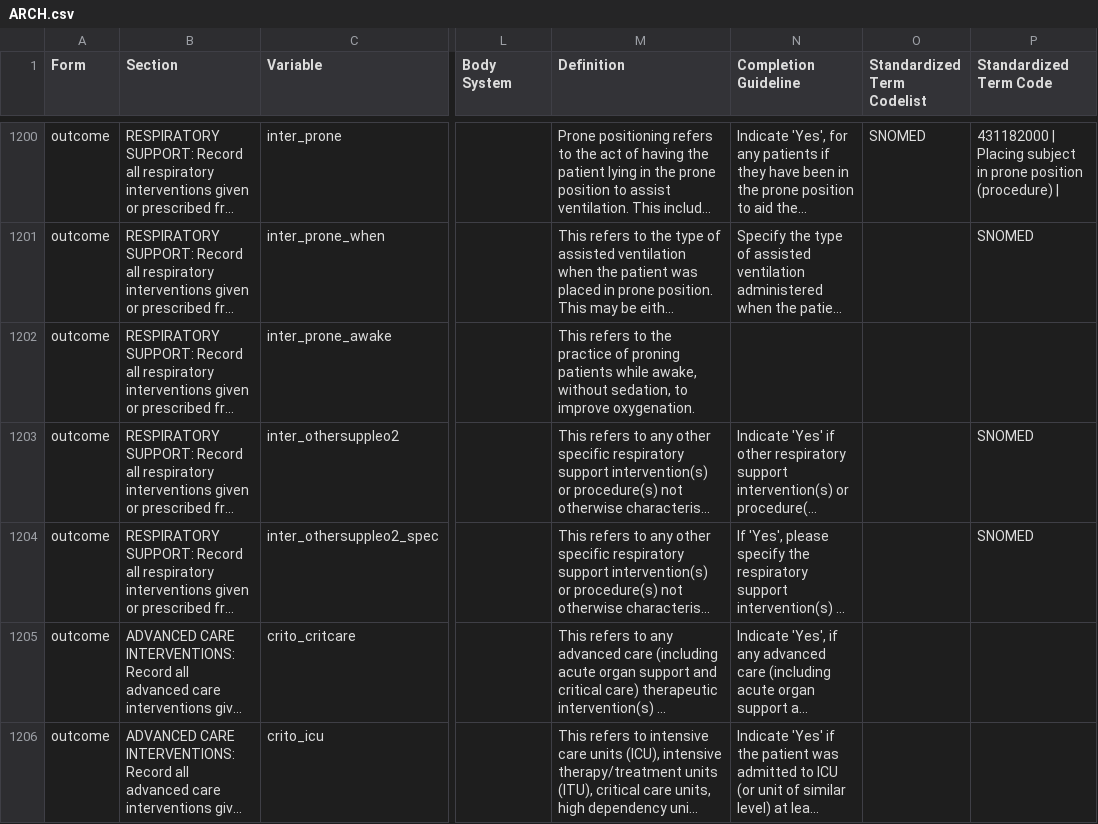
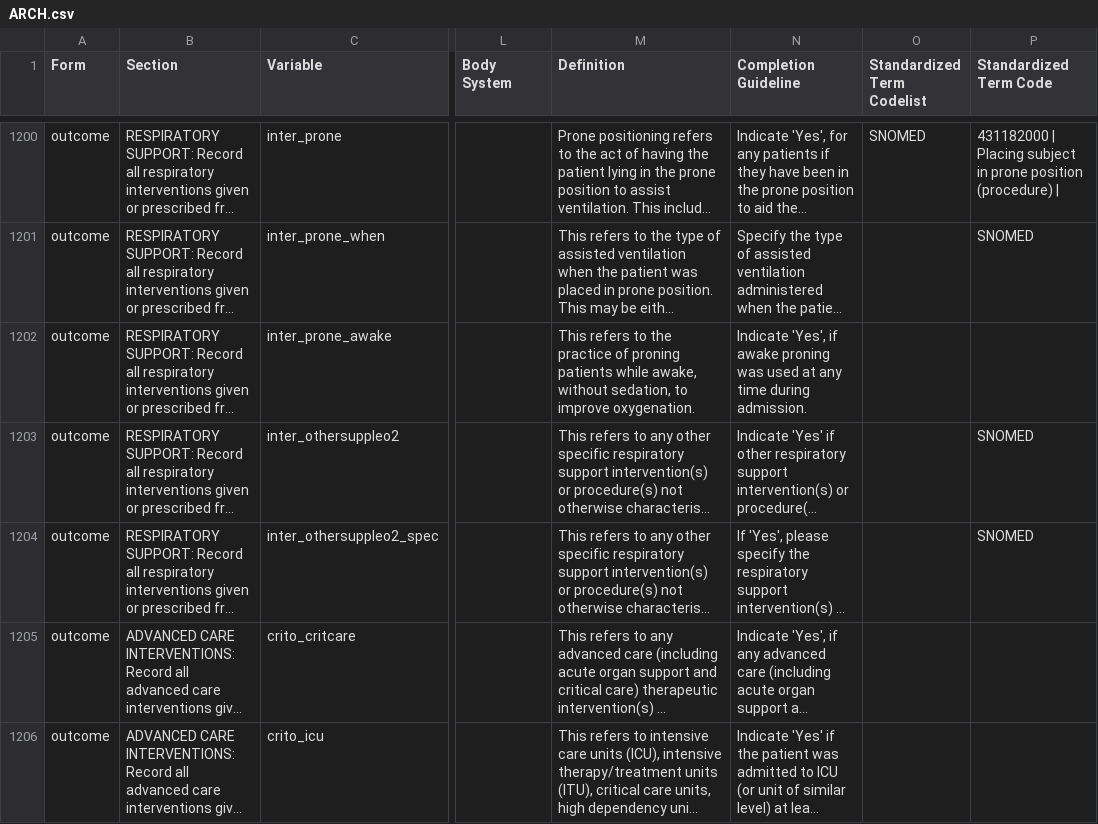
Before and after one commit to ISARICResearch/DataPlatform, a CSV file: ARCH/ARCH1.1.0/ARCH.csv, drawn as a sheet; only a part is shown, gaps mark what is left out; long unchanged cells end in …; the diff covers the shown part only; the diff names each change by its address in the sheet, - before the commit and + after, or states it on an @@ line.

Commit message:
Update ARCH.csv

```diff
--- a/ARCH/ARCH1.1.0/ARCH.csv
+++ b/ARCH/ARCH1.1.0/ARCH.csv
-N1202 (Completion Guideline): (empty)
+N1202 (Completion Guideline): Indicate 'Yes', if awake proning was used at any time during admission.
```
Also changed, not shown: 10 edited cells elsewhere in this file.
